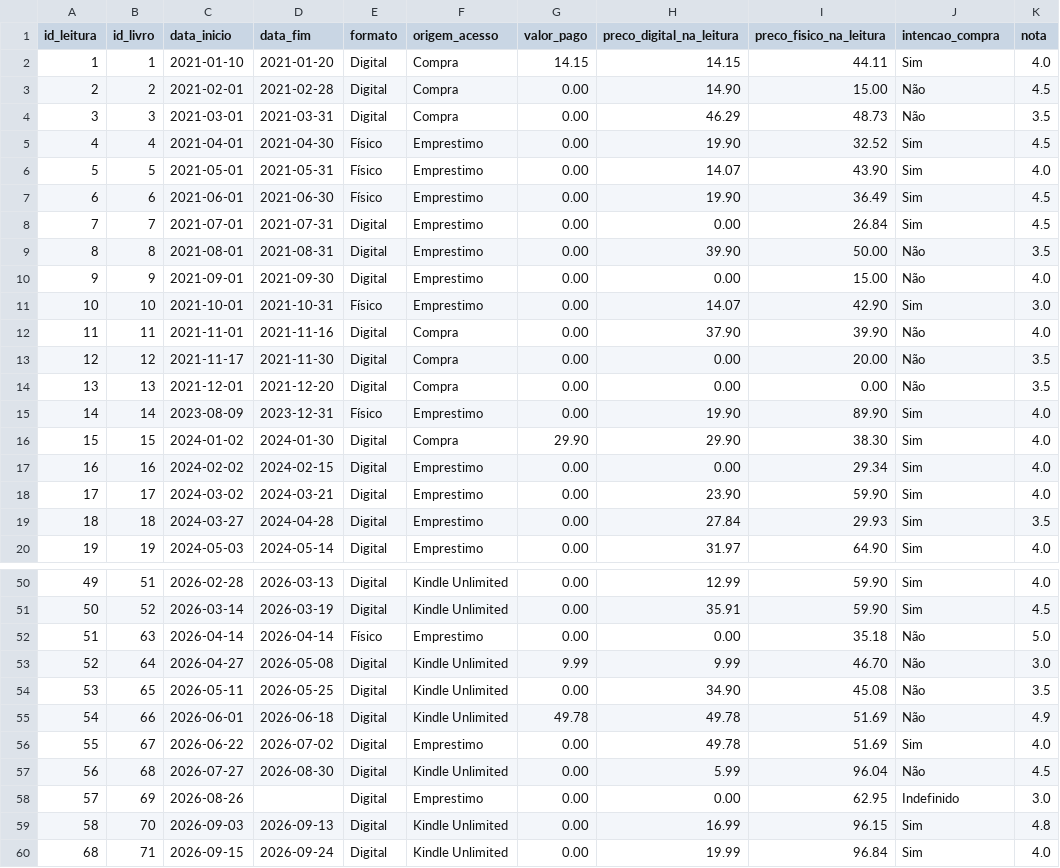
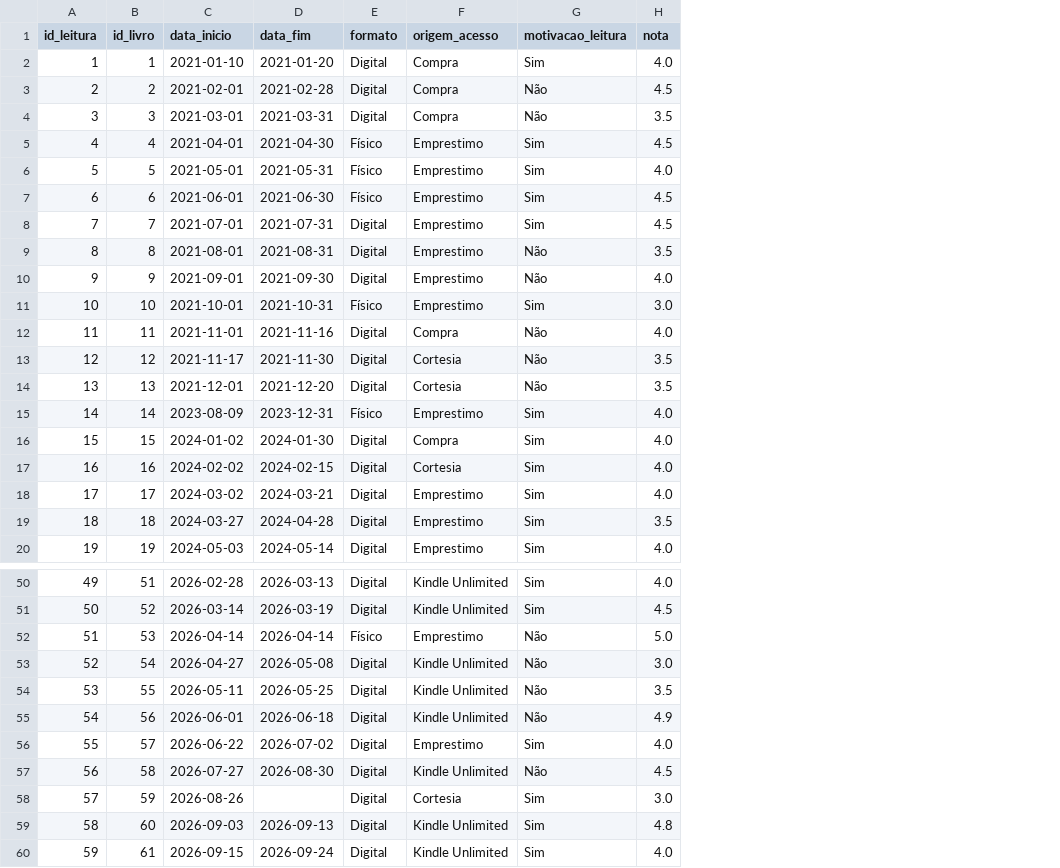
Before and after one commit to YumiiOnoue/kindle-unlimited-analytics, a CSV file: data/tb_leituras.csv, drawn as a sheet; only a part is shown, gaps mark what is left out; removed rows and columns are numbered as before the commit, all else as after; the diff names each change by its address in the sheet, - before the commit and + after, or states it on an @@ line.

```diff
--- a/data/tb_leituras.csv
+++ b/data/tb_leituras.csv
-column G (valor_pago), rows 2-20: 14.15 | 0.00 | 0.00 | 0.00 | 0.00 | 0.00 | 0.00 | 0.00 | 0.00 | 0.00 | 0.00 | 0.00 | 0.00 | 0.00 | 29.90 | 0.00 | 0.00 | 0.00 | 0.00; rows 50-60: 0.00 | 0.00 | 0.00 | 9.99 | 0.00 | 49.78 | 0.00 | 0.00 | 0.00 | 0.00 | 0.00
-column H (preco_digital_na_leitura), rows 2-20: 14.15 | 14.90 | 46.29 | 19.90 | 14.07 | 19.90 | 0.00 | 39.90 | 0.00 | 14.07 | 37.90 | 0.00 | 0.00 | 19.90 | 29.90 | 0.00 | 23.90 | 27.84 | 31.97; rows 50-60: 12.99 | 35.91 | 0.00 | 9.99 | 34.90 | 49.78 | 49.78 | 5.99 | 0.00 | 16.99 | 19.99
-column I (preco_fisico_na_leitura), rows 2-20: 44.11 | 15.00 | 48.73 | 32.52 | 43.90 | 36.49 | 26.84 | 50.00 | 15.00 | 42.90 | 39.90 | 20.00 | 0.00 | 89.90 | 38.30 | 29.34 | 59.90 | 29.93 | 64.90; rows 50-60: 59.90 | 59.90 | 35.18 | 46.70 | 45.08 | 51.69 | 51.69 | 96.04 | 62.95 | 96.15 | 96.84
-G1: intencao_compra
+G1: motivacao_leitura
-F13:F14 (origem_acesso): Compra
+F13:F14 (origem_acesso): Cortesia
-F17 (origem_acesso): Emprestimo
+F17 (origem_acesso): Cortesia
-B52 (id_livro): 63
+B52 (id_livro): 53
-B53 (id_livro): 64
+B53 (id_livro): 54
-B54 (id_livro): 65
+B54 (id_livro): 55
-B55 (id_livro): 66
+B55 (id_livro): 56
-B56 (id_livro): 67
+B56 (id_livro): 57
-B57 (id_livro): 68
+B57 (id_livro): 58
-B58 (id_livro): 69
+B58 (id_livro): 59
-F58 (origem_acesso): Emprestimo
+F58 (origem_acesso): Cortesia
-G58 (motivacao_leitura): Indefinido
+G58 (motivacao_leitura): Sim
-B59 (id_livro): 70
+B59 (id_livro): 60
-A60 (id_leitura): 68
+A60 (id_leitura): 59
-B60 (id_livro): 71
+B60 (id_livro): 61
```
Also changed, not shown: data/tb_categorias.csv, data/tb_livros.csv, 1 other file.
